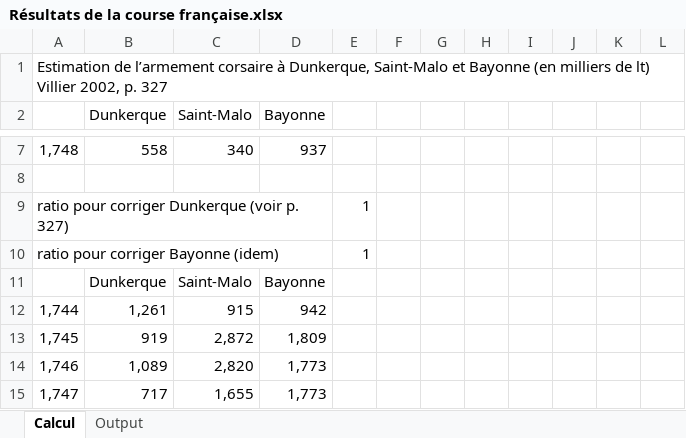
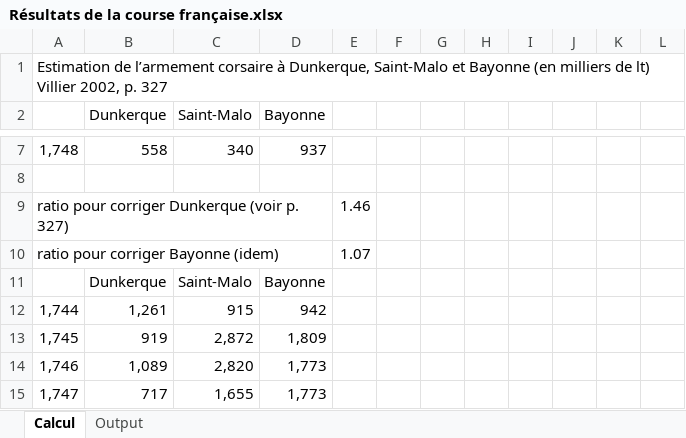
Before and after one commit to gdaudin/2016-Hamburg-Impact-of-War, an Excel workbook: External Data/Résultats de la course française.xlsx, sheet Calcul, drawn as a sheet; only a part is shown, gaps mark what is left out; values as stored, in another font and other column widths than the file's, no borders; the diff covers the shown part only; the diff names each change by its address in the sheet, - before the commit and + after, or states it on an @@ line.

```diff
--- a/External Data/Résultats de la course française.xlsx (sheet Calcul)
+++ b/External Data/Résultats de la course française.xlsx (sheet Calcul)
-E9: 1
+E9: 1.46
-E10: 1
+E10: 1.07
```
Also changed, not shown: 19 added rows, 1 removed row and 8 edited cells elsewhere in this sheet, sheet Output, 3 other files.
